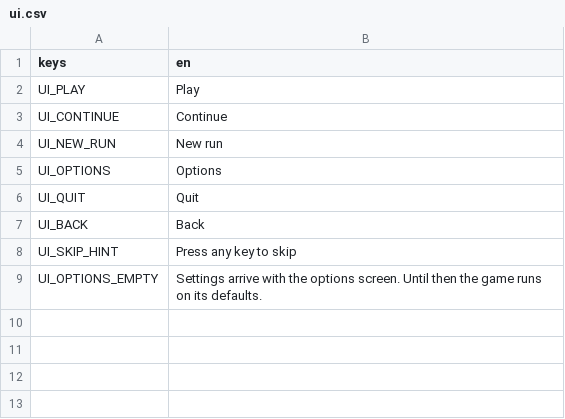
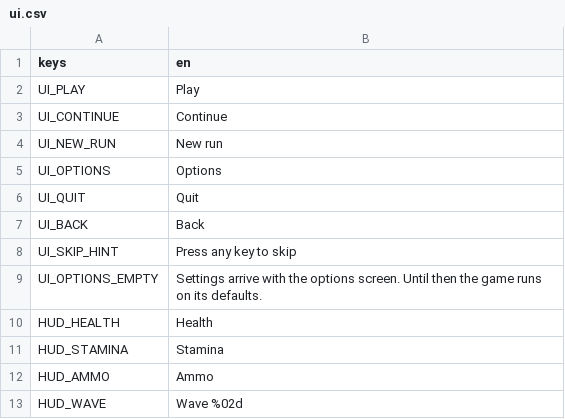
Before and after one commit to Garden-Fence-Games/fight-island, a CSV file: assets/locale/ui.csv, drawn as a sheet.

```diff
--- a/assets/locale/ui.csv
+++ b/assets/locale/ui.csv
@@ -9 +9,5 @@ UI_SKIP_HINT,Press any key to skip
 UI_OPTIONS_EMPTY,"Settings arrive with the options screen. Until then the game runs on its defaults."
+HUD_HEALTH,Health
+HUD_STAMINA,Stamina
+HUD_AMMO,Ammo
+HUD_WAVE,Wave %02d
```
Also changed, not shown: 26 other files.
